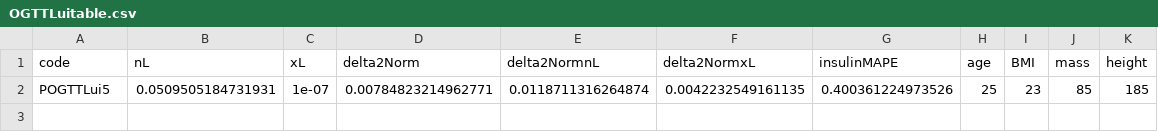
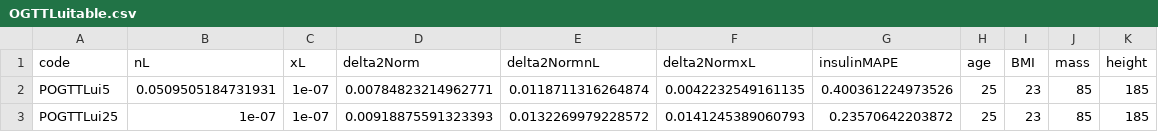
Before and after one commit to alexmchughnz/Insulin-Modelling, a CSV file: Results/OGTTLuitable.csv, drawn as a sheet; the diff names each change by its address in the sheet, - before the commit and + after, or states it on an @@ line.

```diff
--- a/Results/OGTTLuitable.csv
+++ b/Results/OGTTLuitable.csv
+row 3: POGTTLui25 | 1e-07 | 1e-07 | 0.00918875591323393 | 0.0132269979228572 | 0.0141245389060793 | 0.23570642203872 | 25 | 23 | 85 | 185
```
Also changed, not shown: 9 other files.
